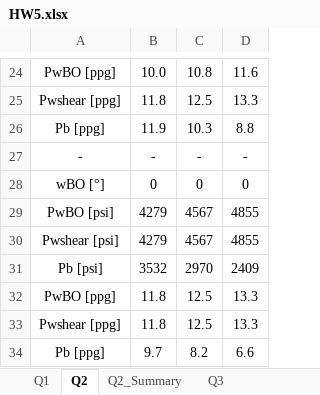
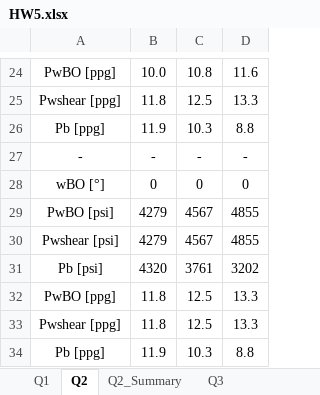
Before and after one commit to dnicolasespinoza/GeomechanicsJupyter, an Excel workbook: UndergradHomework/HW5/HW5.xlsx, sheet Q2, drawn as a sheet; only a part is shown, gaps mark what is left out; values as stored, in another font and other column widths than the file's, no borders; charts and pictures not drawn; removed rows and columns are numbered as before the commit, all else as after; the diff names each change by its address in the sheet, - before the commit and + after, or states it on an @@ line.

```diff
--- a/UndergradHomework/HW5/HW5.xlsx (sheet Q2)
+++ b/UndergradHomework/HW5/HW5.xlsx (sheet Q2)
-row 31: Pb [psi] | 3532 | 2970 | 2409
+row 31: Pb [psi] | 4320 | 3761 | 3202
-row 34: Pb [ppg] | 9.7 | 8.2 | 6.6
+row 34: Pb [ppg] | 11.9 | 10.3 | 8.8
```
Also changed, not shown: sheet Q2_Summary, charts or pictures, 2 other files.
